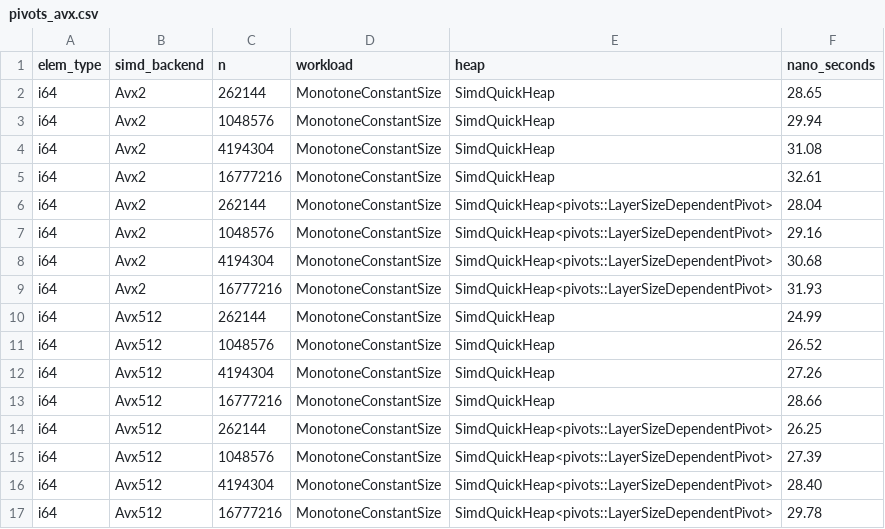
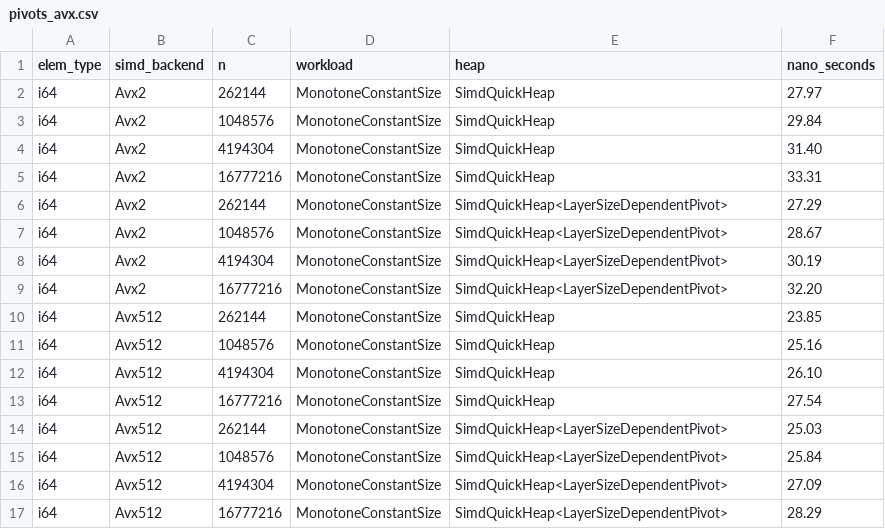
Before and after one commit to RagnarGrootKoerkamp/quickheap, a CSV file: quickheap-dev/bench/evals/data/experiments/pivots_avx.csv, drawn as a sheet.

Commit message:
Pivot experiment on avx

```diff
--- a/quickheap-dev/bench/evals/data/experiments/pivots_avx.csv
+++ b/quickheap-dev/bench/evals/data/experiments/pivots_avx.csv
@@ -1,17 +1,17 @@
 elem_type,simd_backend,n,workload,heap,nano_seconds
-i64,Avx2,262144,MonotoneConstantSize,"SimdQuickHeap",28.65
-i64,Avx2,1048576,MonotoneConstantSize,"SimdQuickHeap",29.94
-i64,Avx2,4194304,MonotoneConstantSize,"SimdQuickHeap",31.08
-i64,Avx2,16777216,MonotoneConstantSize,"SimdQuickHeap",32.61
-i64,Avx2,262144,MonotoneConstantSize,"SimdQuickHeap<pivots::LayerSizeDependentPivot>",28.04
-i64,Avx2,1048576,MonotoneConstantSize,"SimdQuickHeap<pivots::LayerSizeDependentPivot>",29.16
-i64,Avx2,4194304,MonotoneConstantSize,"SimdQuickHeap<pivots::LayerSizeDependentPivot>",30.68
-i64,Avx2,16777216,MonotoneConstantSize,"SimdQuickHeap<pivots::LayerSizeDependentPivot>",31.93
-i64,Avx512,262144,MonotoneConstantSize,"SimdQuickHeap",24.99
-i64,Avx512,1048576,MonotoneConstantSize,"SimdQuickHeap",26.52
-i64,Avx512,4194304,MonotoneConstantSize,"SimdQuickHeap",27.26
-i64,Avx512,16777216,MonotoneConstantSize,"SimdQuickHeap",28.66
-i64,Avx512,262144,MonotoneConstantSize,"SimdQuickHeap<pivots::LayerSizeDependentPivot>",26.25
-i64,Avx512,1048576,MonotoneConstantSize,"SimdQuickHeap<pivots::LayerSizeDependentPivot>",27.39
-i64,Avx512,4194304,MonotoneConstantSize,"SimdQuickHeap<pivots::LayerSizeDependentPivot>",28.40
-i64,Avx512,16777216,MonotoneConstantSize,"SimdQuickHeap<pivots::LayerSizeDependentPivot>",29.78
+i64,Avx2,262144,MonotoneConstantSize,"SimdQuickHeap",27.97
+i64,Avx2,1048576,MonotoneConstantSize,"SimdQuickHeap",29.84
+i64,Avx2,4194304,MonotoneConstantSize,"SimdQuickHeap",31.40
+i64,Avx2,16777216,MonotoneConstantSize,"SimdQuickHeap",33.31
+i64,Avx2,262144,MonotoneConstantSize,"SimdQuickHeap<LayerSizeDependentPivot>",27.29
+i64,Avx2,1048576,MonotoneConstantSize,"SimdQuickHeap<LayerSizeDependentPivot>",28.67
+i64,Avx2,4194304,MonotoneConstantSize,"SimdQuickHeap<LayerSizeDependentPivot>",30.19
+i64,Avx2,16777216,MonotoneConstantSize,"SimdQuickHeap<LayerSizeDependentPivot>",32.20
+i64,Avx512,262144,MonotoneConstantSize,"SimdQuickHeap",23.85
+i64,Avx512,1048576,MonotoneConstantSize,"SimdQuickHeap",25.16
+i64,Avx512,4194304,MonotoneConstantSize,"SimdQuickHeap",26.10
+i64,Avx512,16777216,MonotoneConstantSize,"SimdQuickHeap",27.54
+i64,Avx512,262144,MonotoneConstantSize,"SimdQuickHeap<LayerSizeDependentPivot>",25.03
+i64,Avx512,1048576,MonotoneConstantSize,"SimdQuickHeap<LayerSizeDependentPivot>",25.84
+i64,Avx512,4194304,MonotoneConstantSize,"SimdQuickHeap<LayerSizeDependentPivot>",27.09
+i64,Avx512,16777216,MonotoneConstantSize,"SimdQuickHeap<LayerSizeDependentPivot>",28.29
```
